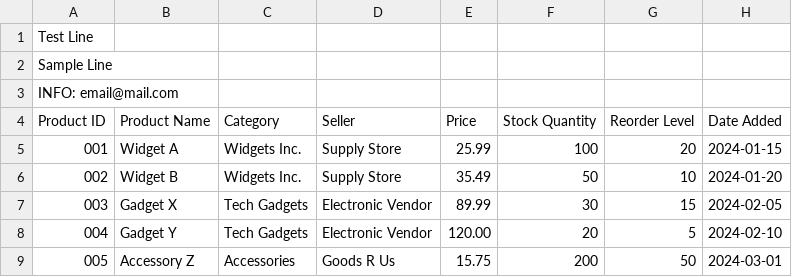
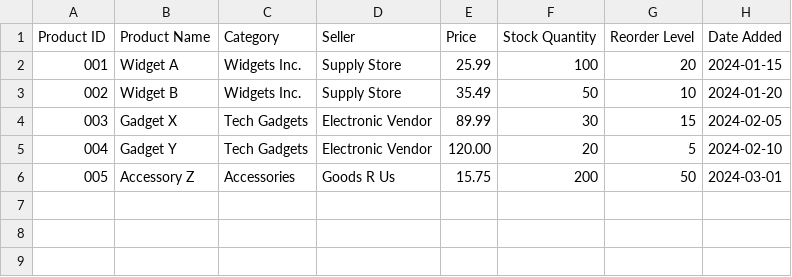
Before and after one commit to i-najar/csv-to-table-breathing, a CSV file: public/sampleinventory.csv, drawn as a sheet.

```diff
--- a/public/sampleinventory.csv
+++ b/public/sampleinventory.csv
@@ -1,4 +1 @@
-Test Line,,,
-Sample Line,,
-INFO: email@mail.com,,
 Product ID,Product Name,Category,Seller,Price,Stock Quantity,Reorder Level,Date Added
```
Also changed, not shown: 4 other files.
